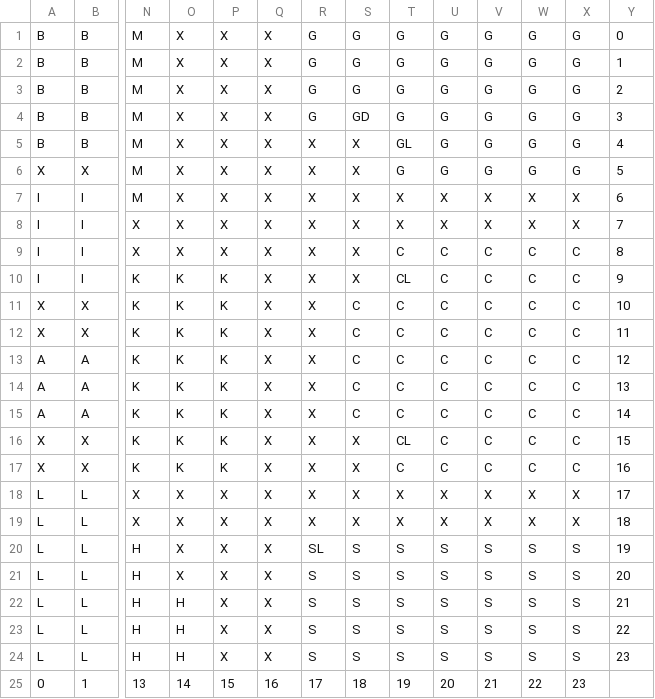
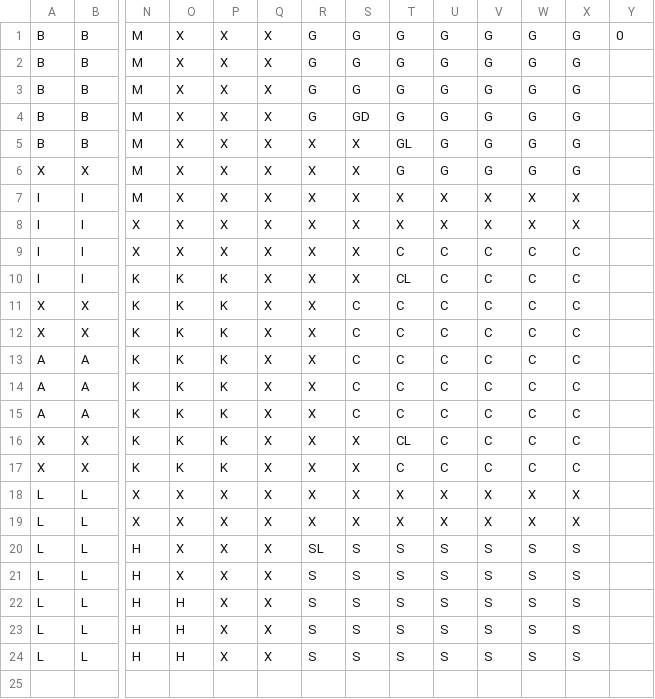
Before and after one commit to Voidreaver12/ClueGameNDRS, a CSV file: NDRS_ClueLayout.csv, drawn as a sheet; only a part is shown, gaps mark what is left out; rows hold the shown columns only; the diff names each change by its address in the sheet, - before the commit and + after, or states it on an @@ line.

```diff
--- a/NDRS_ClueLayout.csv
+++ b/NDRS_ClueLayout.csv
-Y2: 1
+Y2: (empty)
-Y3: 2
+Y3: (empty)
-Y4: 3
+Y4: (empty)
-Y5: 4
+Y5: (empty)
-Y6: 5
+Y6: (empty)
-Y7: 6
+Y7: (empty)
-Y8: 7
+Y8: (empty)
-Y9: 8
+Y9: (empty)
-Y10: 9
+Y10: (empty)
-Y11: 10
+Y11: (empty)
-Y12: 11
+Y12: (empty)
-Y13: 12
+Y13: (empty)
-Y14: 13
+Y14: (empty)
-Y15: 14
+Y15: (empty)
-Y16: 15
+Y16: (empty)
-Y17: 16
+Y17: (empty)
-Y18: 17
+Y18: (empty)
-Y19: 18
+Y19: (empty)
-Y20: 19
+Y20: (empty)
-Y21: 20
+Y21: (empty)
-Y22: 21
+Y22: (empty)
-Y23: 22
+Y23: (empty)
-Y24: 23
+Y24: (empty)
-row 25: 0 | 1 | 13 | 14 | 15 | 16 | 17 | 18 | 19 | 20 | 21 | 22 | 23
```
Also changed, not shown: 1 other file.
